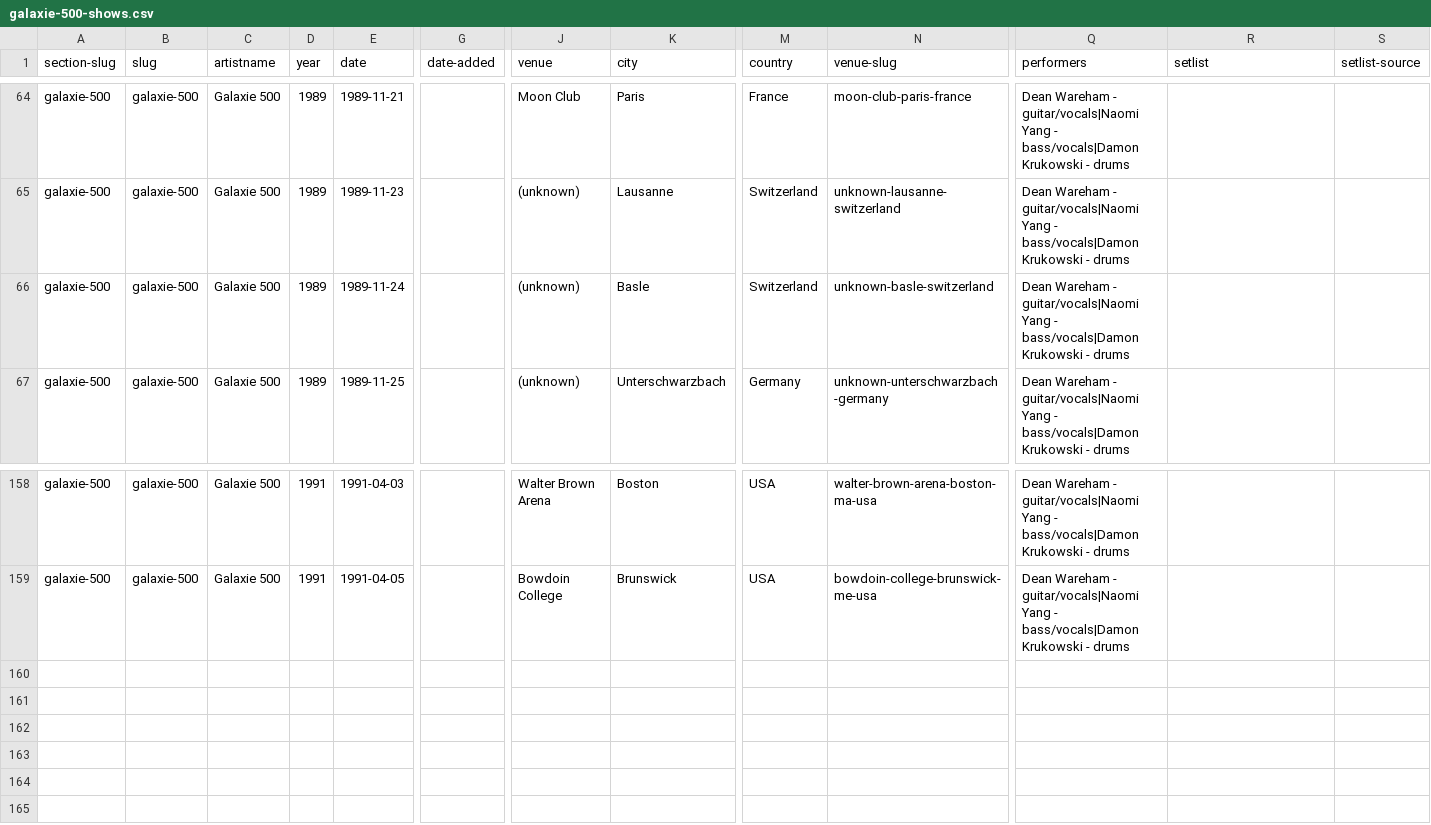
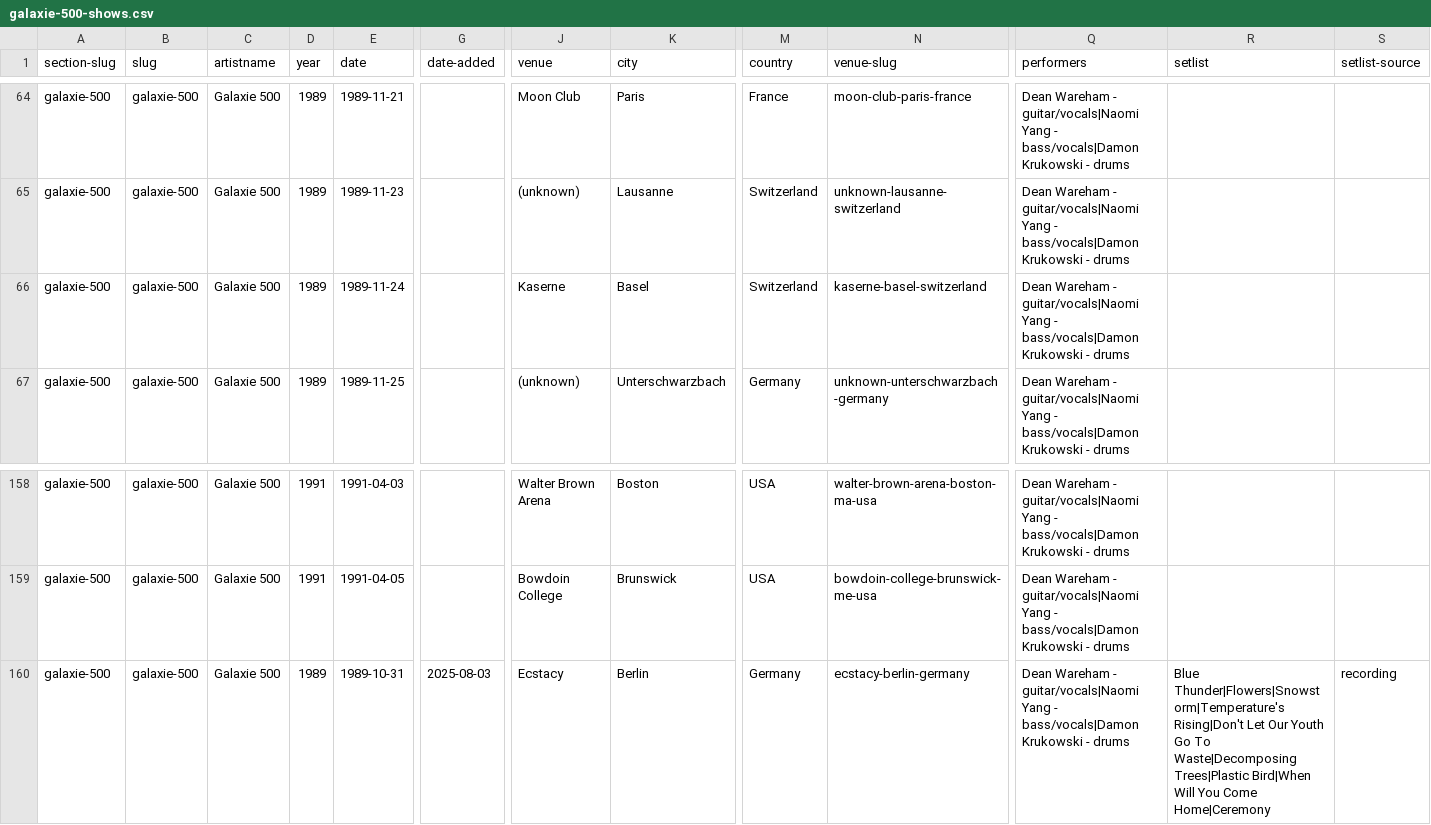
Before and after one commit to grange85/ahfow-database, a CSV file: _data/gigography/galaxie-500-shows.csv, drawn as a sheet; only a part is shown, gaps mark what is left out; rows hold the shown columns only; the diff names each change by its address in the sheet, - before the commit and + after, or states it on an @@ line.

Commit message:
add archive date

```diff
--- a/_data/gigography/galaxie-500-shows.csv
+++ b/_data/gigography/galaxie-500-shows.csv
-J66 (venue): (unknown)
+J66 (venue): Kaserne
-K66 (city): Basle
+K66 (city): Basel
-N66 (venue-slug): unknown-basle-switzerland
+N66 (venue-slug): kaserne-basel-switzerland
+row 160: galaxie-500 | galaxie-500 | Galaxie 500 | 1989 | 1989-10-31 | 2025-08-03 | Ecstacy | Berlin | Germany | ecstacy-berlin-germany | Dean Wareham - guitar/vocals|Naomi Yang - bass/vocals|Damon Krukowski - drums | Blue Thunder|Flowers|Snowstorm|Temperature's Rising|Don't Let Our Youth Go To Waste|Decomposing Trees|Plastic Bird|When Will You Come Home|Ceremony | recording
```
Also changed, not shown: _data/gigography/upcoming-shows.csv.
